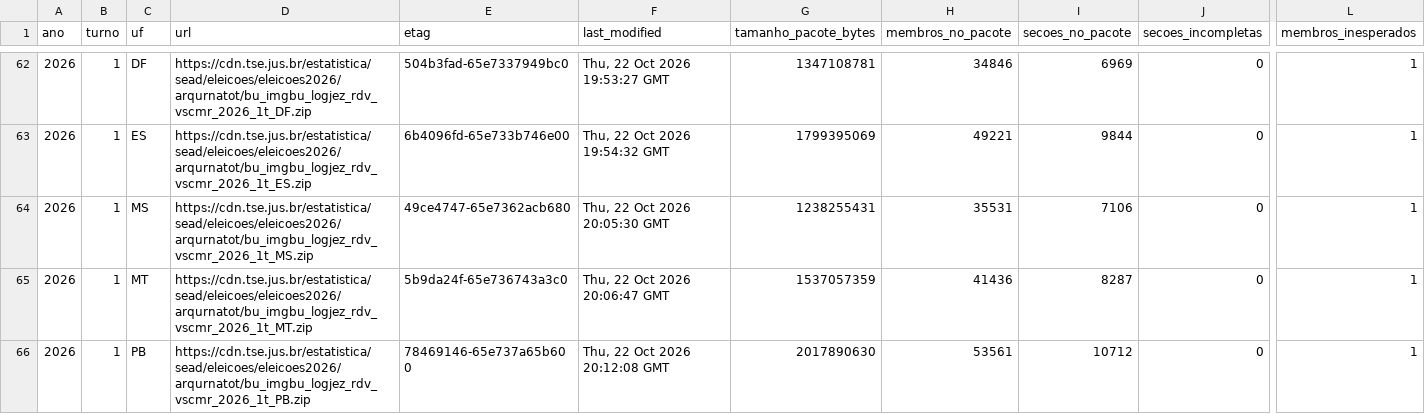
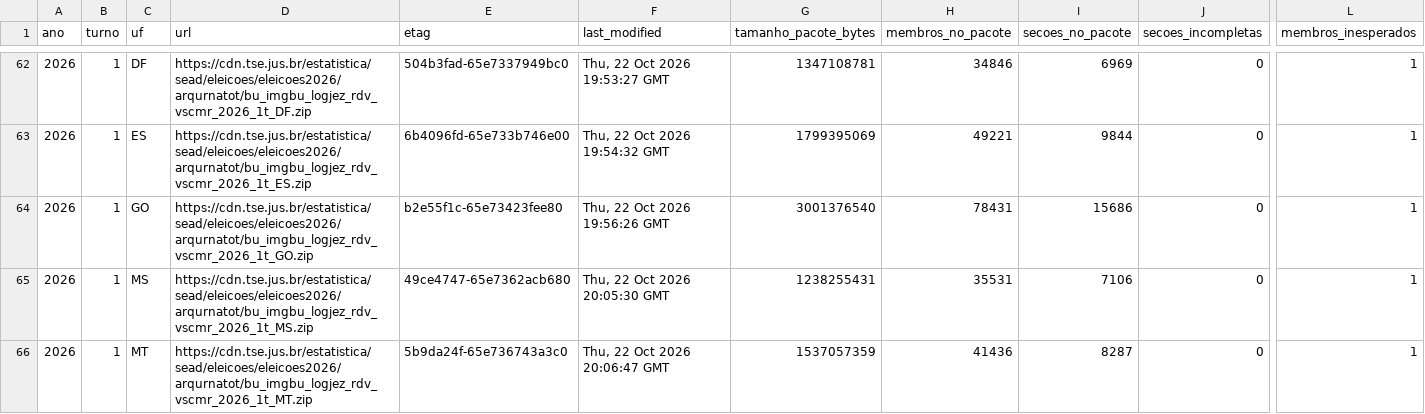
Before and after one commit to BigCorps/ObservatorioEleitoral, a CSV file: manifestos/cobertura_arquivos_urna.csv, drawn as a sheet; only a part is shown, gaps mark what is left out; the shorter side is filled out with more unchanged rows; rows hold the shown columns only; the diff names each change by its address in the sheet, - before the commit and + after, or states it on an @@ line.

```diff
--- a/manifestos/cobertura_arquivos_urna.csv
+++ b/manifestos/cobertura_arquivos_urna.csv
+row 64: 2026 | 1 | GO | https://cdn.tse.jus.br/estatistica/sead/eleicoes/eleicoes2026/arqurnatot/bu_imgbu_logjez_rdv_vscmr_2026_1t_GO.zip | b2e55f1c-65e73423fee80 | Thu, 22 Oct 2026 19:56:26 GMT | 3001376540 | 78431 | 15686 | 0 | 1
```
